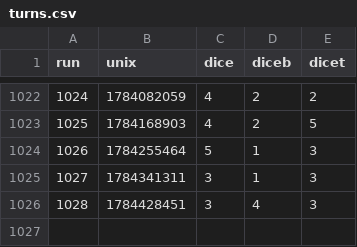
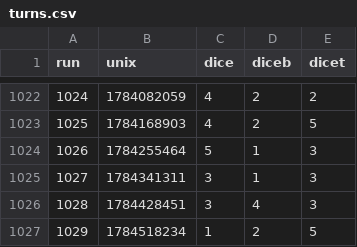
Before and after one commit to petrosh/rps-9, a CSV file: _data/turns.csv, drawn as a sheet; only a part is shown, gaps mark what is left out.

```diff
--- a/_data/turns.csv
+++ b/_data/turns.csv
@@ -1026 +1026,2 @@ run,unix,dice,diceb,dicet
 1028,1784428451,3,4,3
+1029,1784518234,1,2,5
```
